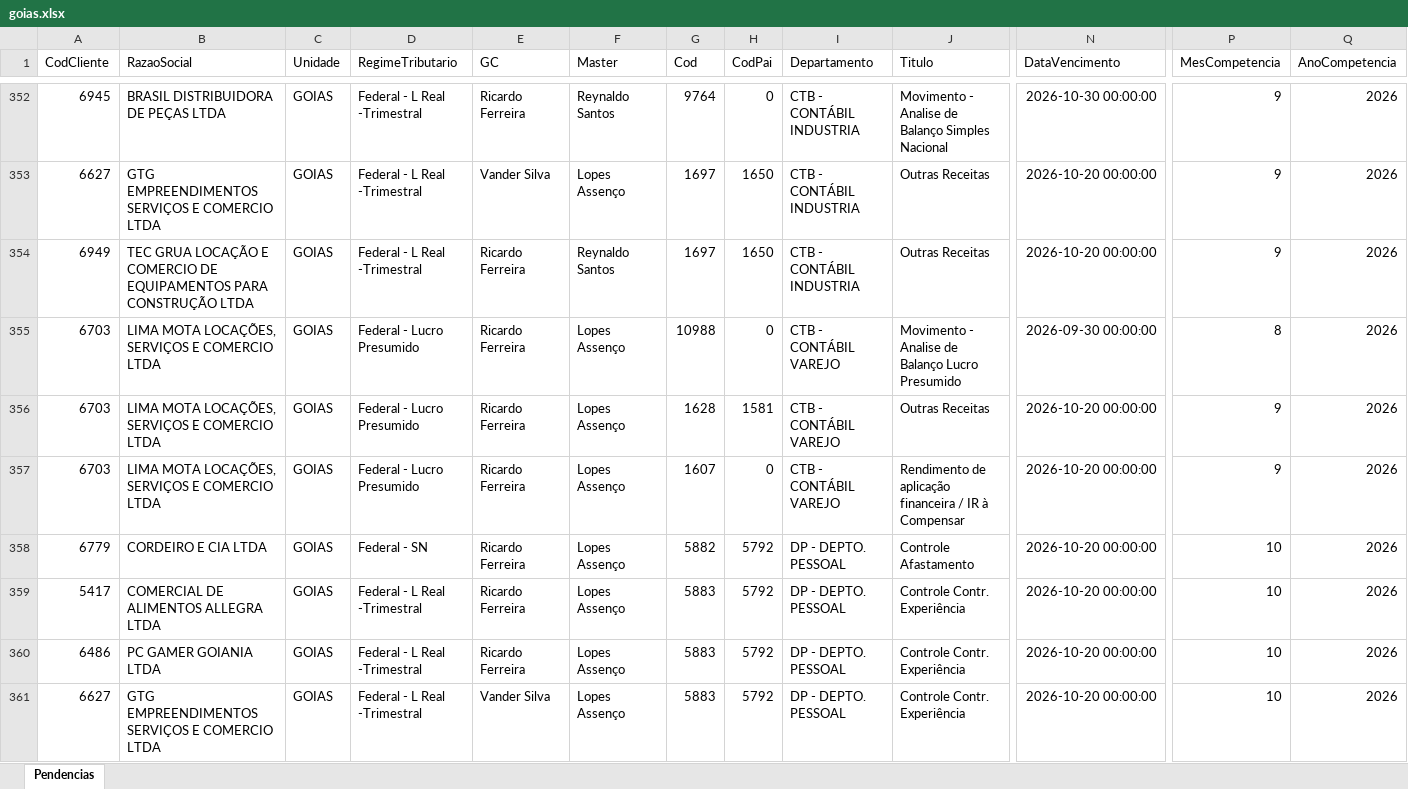
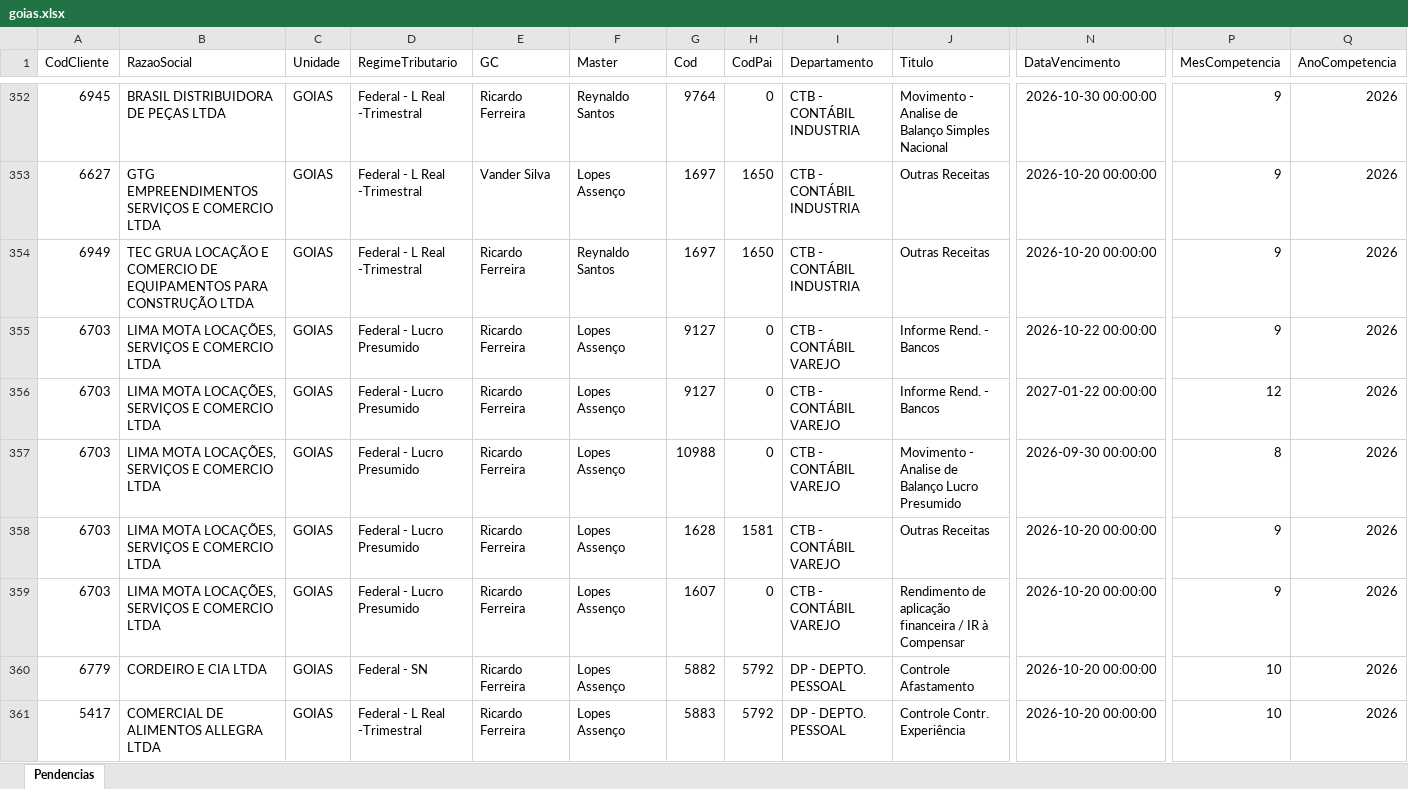
Before and after one commit to Controladoria-MG/Tarefas-baixadas, an Excel workbook: data/base/goias.xlsx, sheet Pendencias, drawn as a sheet; only a part is shown, gaps mark what is left out; the shorter side is filled out with more unchanged rows; values as stored, in another font and other column widths than the file's, no borders; rows hold the shown columns only; the diff names each change by its address in the sheet, - before the commit and + after, or states it on an @@ line.

```diff
--- a/data/base/goias.xlsx (sheet Pendencias)
+++ b/data/base/goias.xlsx (sheet Pendencias)
+row 355: 6703 | LIMA MOTA LOCAÇÕES, SERVIÇOS E COMERCIO LTDA | GOIAS | Federal - Lucro Presumido | Ricardo Ferreira | Lopes Assenço | 9127 | 0 | CTB - CONTÁBIL VAREJO | Informe Rend. - Bancos | 2026-10-22 00:00:00 | 9 | 2026
+row 356: 6703 | LIMA MOTA LOCAÇÕES, SERVIÇOS E COMERCIO LTDA | GOIAS | Federal - Lucro Presumido | Ricardo Ferreira | Lopes Assenço | 9127 | 0 | CTB - CONTÁBIL VAREJO | Informe Rend. - Bancos | 2027-01-22 00:00:00 | 12 | 2026
```
Also changed, not shown: data/base/santos.xlsx, 3 other files.
